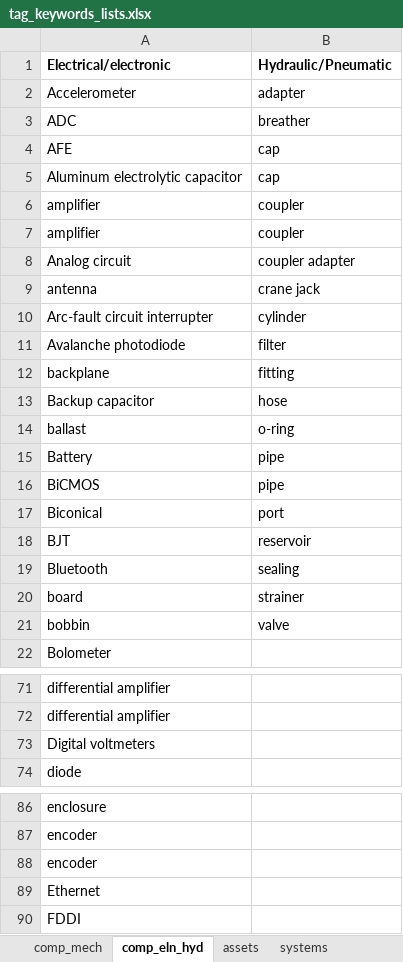
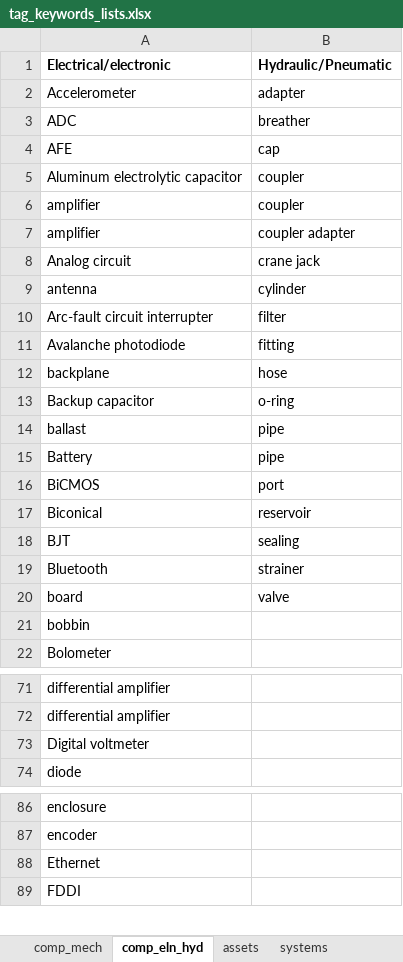
Before and after one commit to idaholab/SR2ML, an Excel workbook: src/nlp/data/tag_keywords_lists.xlsx, sheet comp_eln_hyd, drawn as a sheet; only a part is shown, gaps mark what is left out; values as stored, in another font and other column widths than the file's, no borders; the diff covers the shown part only; the diff names each change by its address in the sheet, - before the commit and + after, or states it on an @@ line.

```diff
--- a/src/nlp/data/tag_keywords_lists.xlsx (sheet comp_eln_hyd)
+++ b/src/nlp/data/tag_keywords_lists.xlsx (sheet comp_eln_hyd)
-B5 (Hydraulic/Pneumatic): cap
+B5 (Hydraulic/Pneumatic): coupler
-B7 (Hydraulic/Pneumatic): coupler
+B7 (Hydraulic/Pneumatic): coupler adapter
-B8 (Hydraulic/Pneumatic): coupler adapter
+B8 (Hydraulic/Pneumatic): crane jack
-B9 (Hydraulic/Pneumatic): crane jack
+B9 (Hydraulic/Pneumatic): cylinder
-B10 (Hydraulic/Pneumatic): cylinder
+B10 (Hydraulic/Pneumatic): filter
-B11 (Hydraulic/Pneumatic): filter
+B11 (Hydraulic/Pneumatic): fitting
-B12 (Hydraulic/Pneumatic): fitting
+B12 (Hydraulic/Pneumatic): hose
-B13 (Hydraulic/Pneumatic): hose
+B13 (Hydraulic/Pneumatic): o-ring
-B14 (Hydraulic/Pneumatic): o-ring
+B14 (Hydraulic/Pneumatic): pipe
-B16 (Hydraulic/Pneumatic): pipe
+B16 (Hydraulic/Pneumatic): port
-B17 (Hydraulic/Pneumatic): port
+B17 (Hydraulic/Pneumatic): reservoir
-B18 (Hydraulic/Pneumatic): reservoir
+B18 (Hydraulic/Pneumatic): sealing
-B19 (Hydraulic/Pneumatic): sealing
+B19 (Hydraulic/Pneumatic): strainer
-B20 (Hydraulic/Pneumatic): strainer
+B20 (Hydraulic/Pneumatic): valve
-B21 (Hydraulic/Pneumatic): valve
+B21 (Hydraulic/Pneumatic): (empty)
-A73 (Electrical/electronic): Digital voltmeters
+A73 (Electrical/electronic): Digital voltmeter
-row 88: encoder
```
Also changed, not shown: 4 removed rows and 1 edited cell elsewhere in this sheet, sheet tools_treatments, sheet reactions, sheet organizations, sheet assets, sheet operands, sheet systems, src/nlp/data/abbreviations.xlsx, 1 other file.
